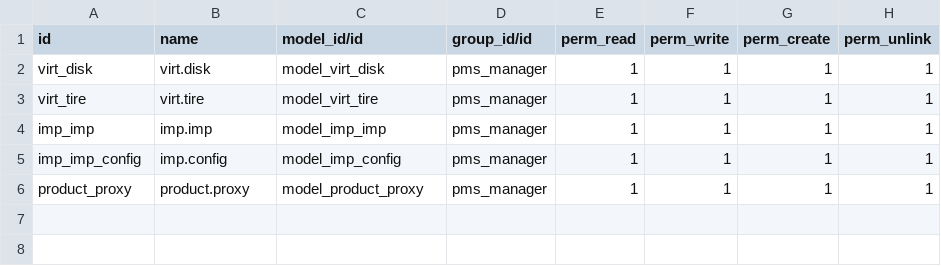
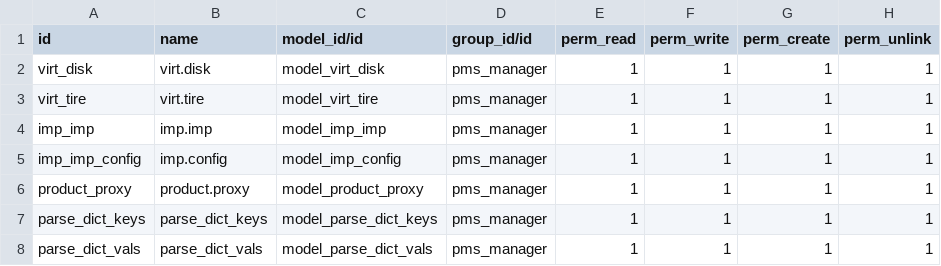
Before and after one commit to yustas147/pms, a CSV file: security/ir.model.access.csv, drawn as a sheet.

Commit message:
sec files2

```diff
--- a/security/ir.model.access.csv
+++ b/security/ir.model.access.csv
@@ -6 +6,3 @@ imp_imp_config,imp.config,model_imp_config,pms_manager,1,1,1,1
 product_proxy,product.proxy,model_product_proxy,pms_manager,1,1,1,1
+parse_dict_keys,parse_dict_keys,model_parse_dict_keys,pms_manager,1,1,1,1
+parse_dict_vals,parse_dict_vals,model_parse_dict_vals,pms_manager,1,1,1,1
```
